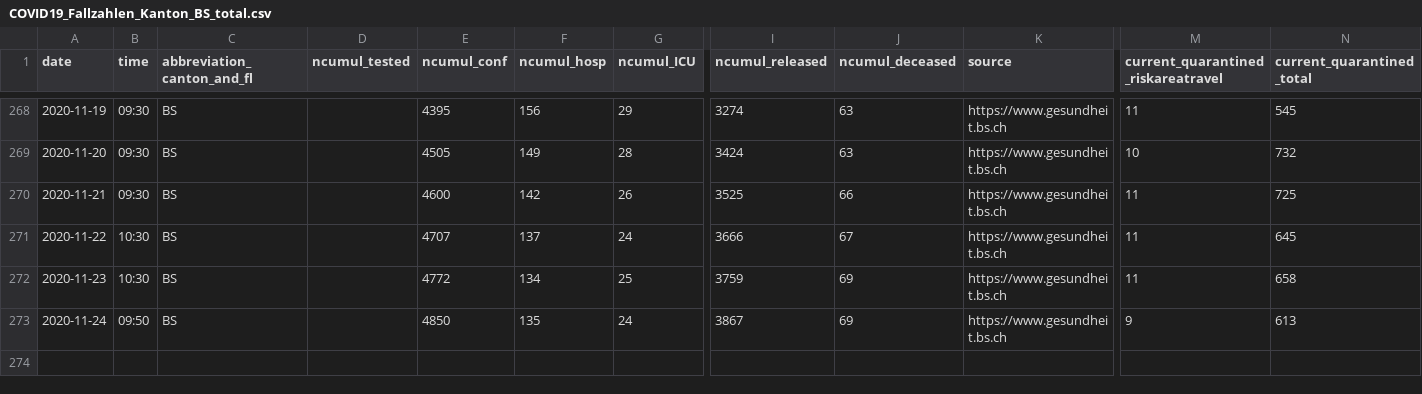
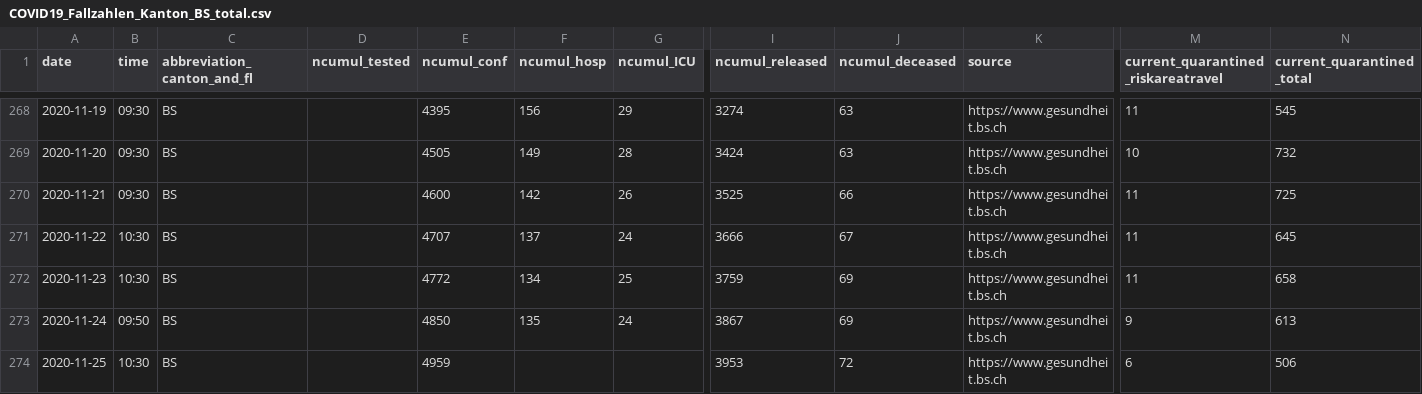
Before and after one commit to openZH/covid_19, a CSV file: fallzahlen_kanton_total_csv/COVID19_Fallzahlen_Kanton_BS_total.csv, drawn as a sheet; only a part is shown, gaps mark what is left out; rows hold the shown columns only; the diff names each change by its address in the sheet, - before the commit and + after, or states it on an @@ line.

```diff
--- a/fallzahlen_kanton_total_csv/COVID19_Fallzahlen_Kanton_BS_total.csv
+++ b/fallzahlen_kanton_total_csv/COVID19_Fallzahlen_Kanton_BS_total.csv
+row 274: 2020-11-25 | 10:30 | BS |  | 4959 |  |  | 3953 | 72 | https://www.gesundheit.bs.ch | 6 | 506
```
Also changed, not shown: COVID19_Fallzahlen_CH_total.csv, COVID19_Fallzahlen_CH_total_v2.csv, 1 other file.
